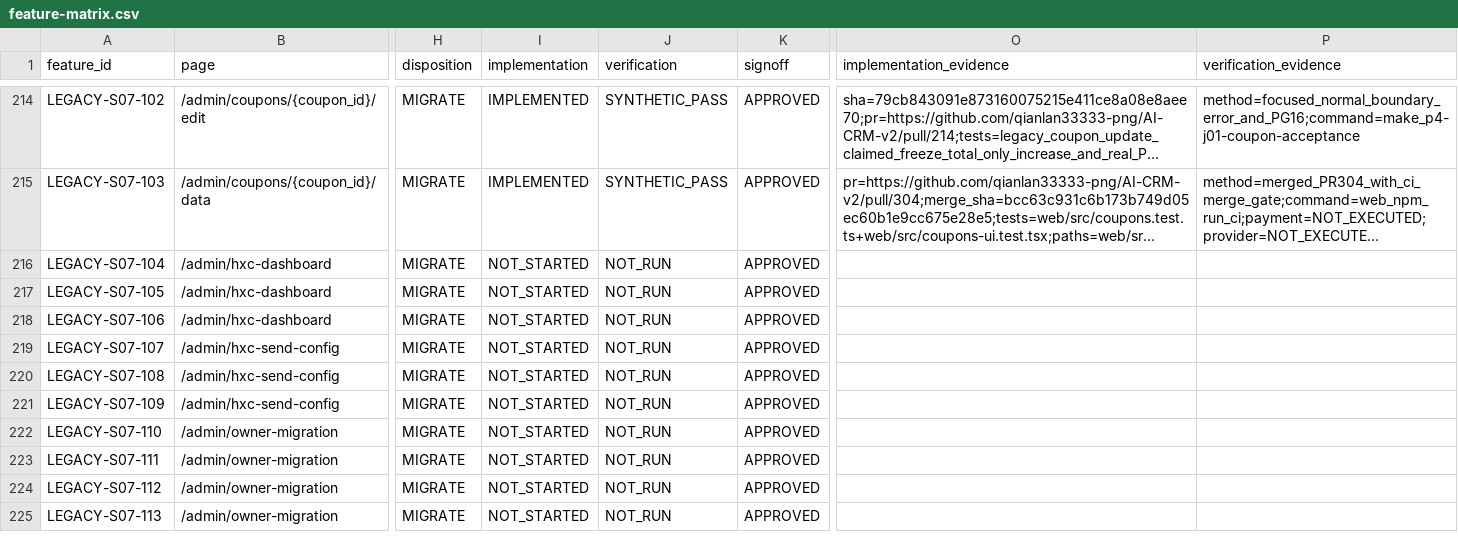
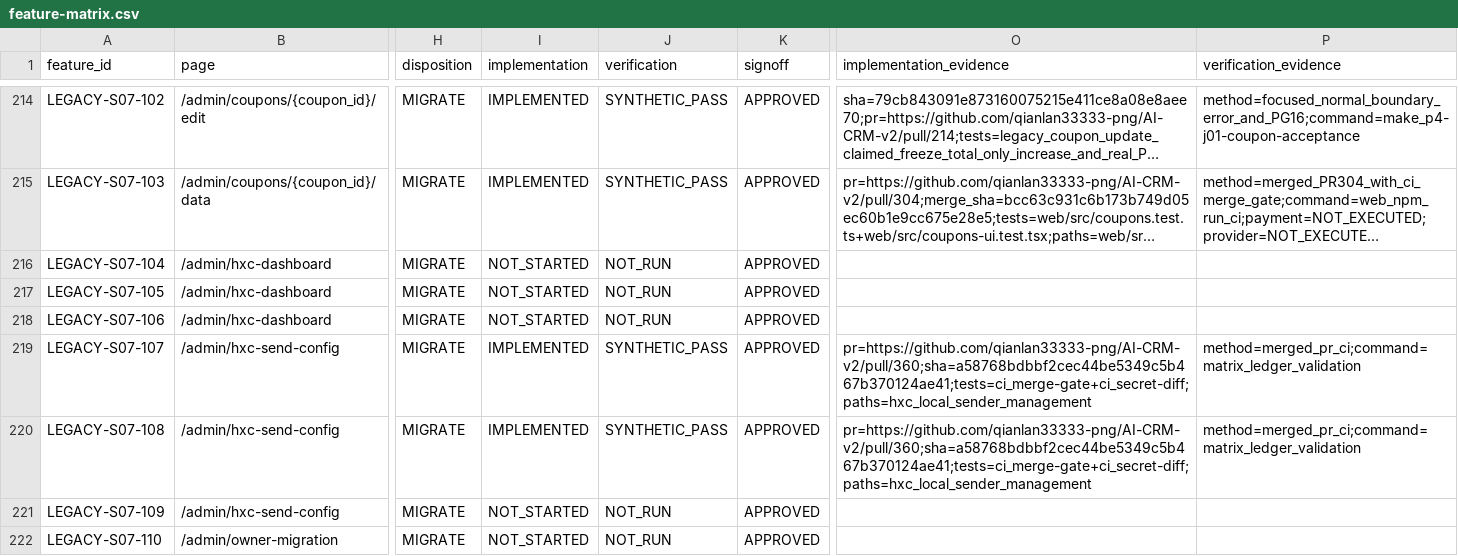
Before and after one commit to qianlan33333-png/AI-CRM-v2, a CSV file: docs/feature-matrix.csv, drawn as a sheet; only a part is shown, gaps mark what is left out; the shorter side is filled out with more unchanged rows; long unchanged cells end in …; the diff covers the shown part only; the diff names each change by its address in the sheet, - before the commit and + after, or states it on an @@ line.

```diff
--- a/docs/feature-matrix.csv
+++ b/docs/feature-matrix.csv
-I219:I220 (implementation): NOT_STARTED
+I219:I220 (implementation): IMPLEMENTED
-J219:J220 (verification): NOT_RUN
+J219:J220 (verification): SYNTHETIC_PASS
-O219:O220 (implementation_evidence): (empty)
+O219:O220 (implementation_evidence): pr=https://github.com/qianlan33333-png/AI-CRM-v2/pull/360;sha=a58768bdbbf2cec44be5349c5b467b370124ae41;tests=ci_merge-gate+ci_secret-diff;paths=hxc_local_sender_management
-P219:P220 (verification_evidence): (empty)
+P219:P220 (verification_evidence): method=merged_pr_ci;command=matrix_ledger_validation
```
Also changed, not shown: 64 edited cells elsewhere in this file.
